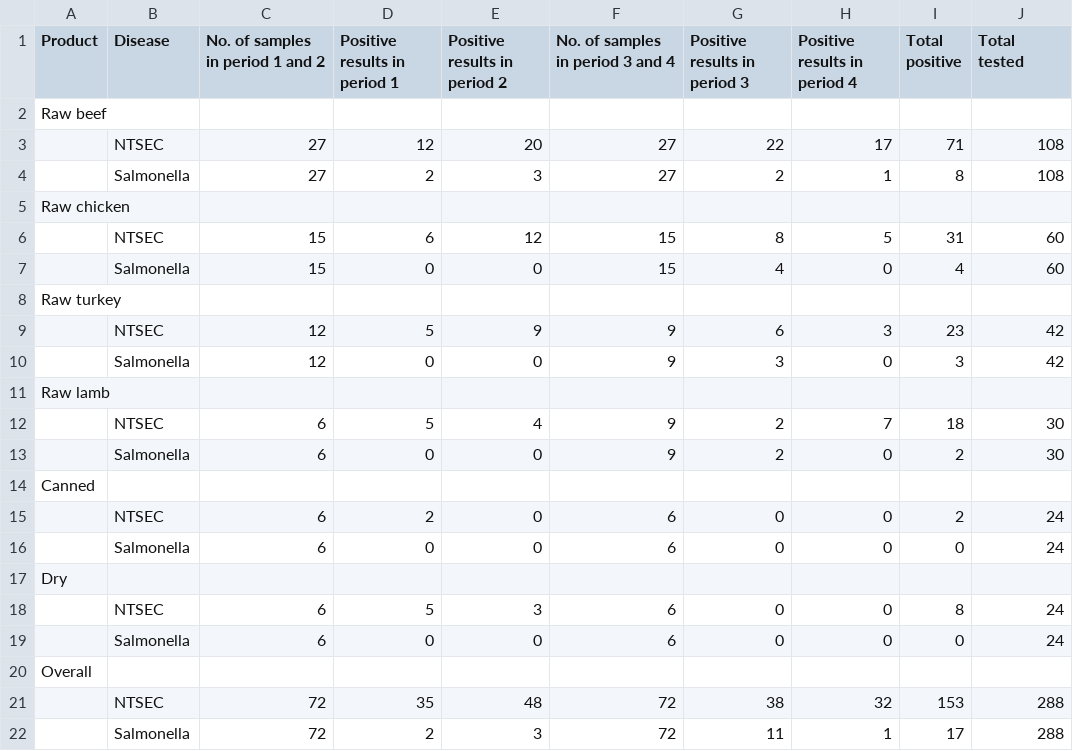
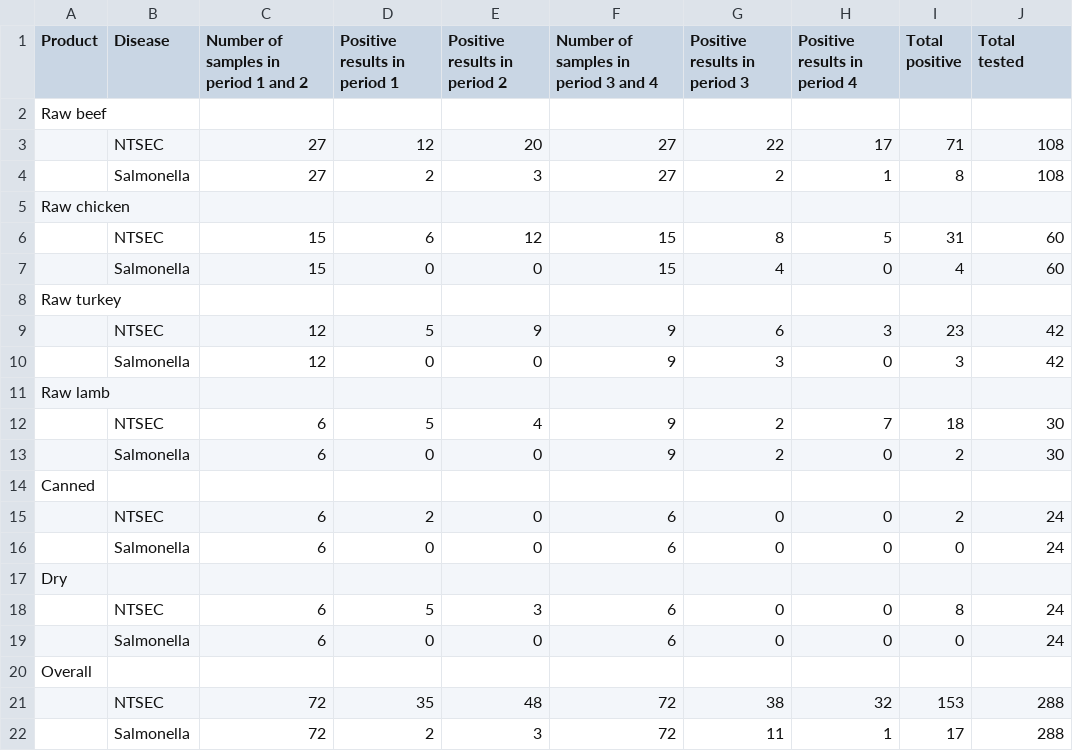
Before and after one commit to BriO27/dry-dog-food-cancer, a CSV file: Revised_Salmonella_Raw.csv, drawn as a sheet.

Commit message:
Update Revised_Salmonella_Raw.csv

```diff
--- a/Revised_Salmonella_Raw.csv
+++ b/Revised_Salmonella_Raw.csv
@@ -1,2 +1,2 @@
-Product,Disease,No. of samples in  period 1 and 2,Positive results in period 1,Positive results in period 2,No. of samples in  period 3 and 4,Positive results in period 3,Positive results in period 4,Total positive,Total tested
+Product,Disease,Number of samples in  period 1 and 2,Positive results in period 1,Positive results in period 2,Number of samples in  period 3 and 4,Positive results in period 3,Positive results in period 4,Total positive,Total tested
 Raw beef,,,,,,,,,
```
